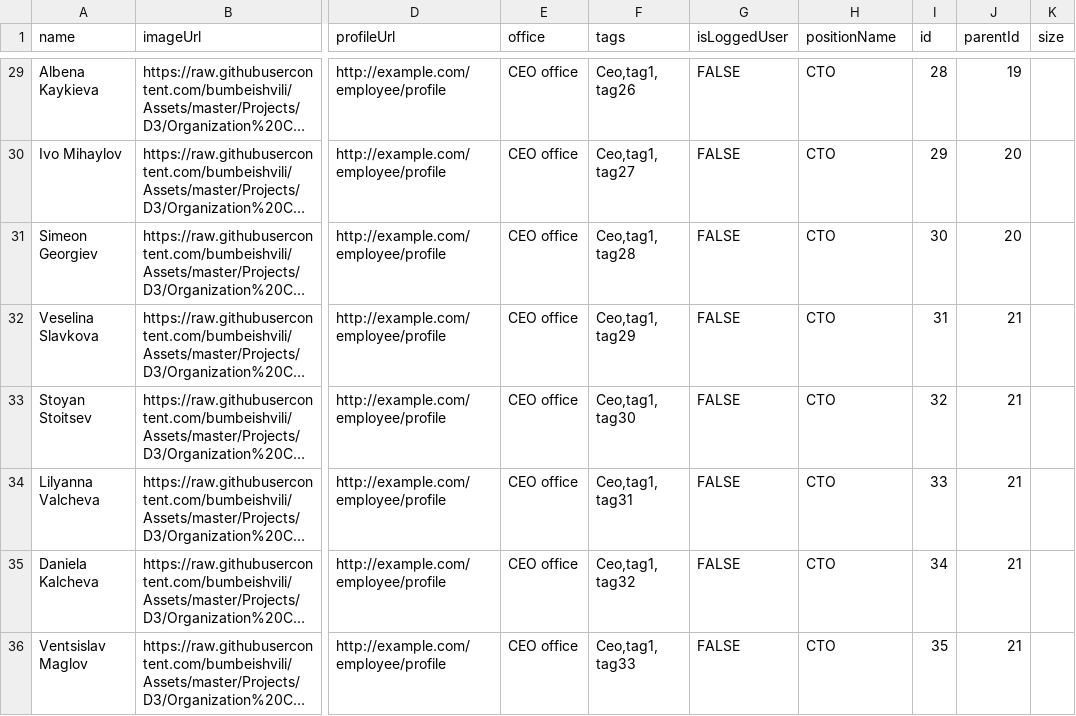
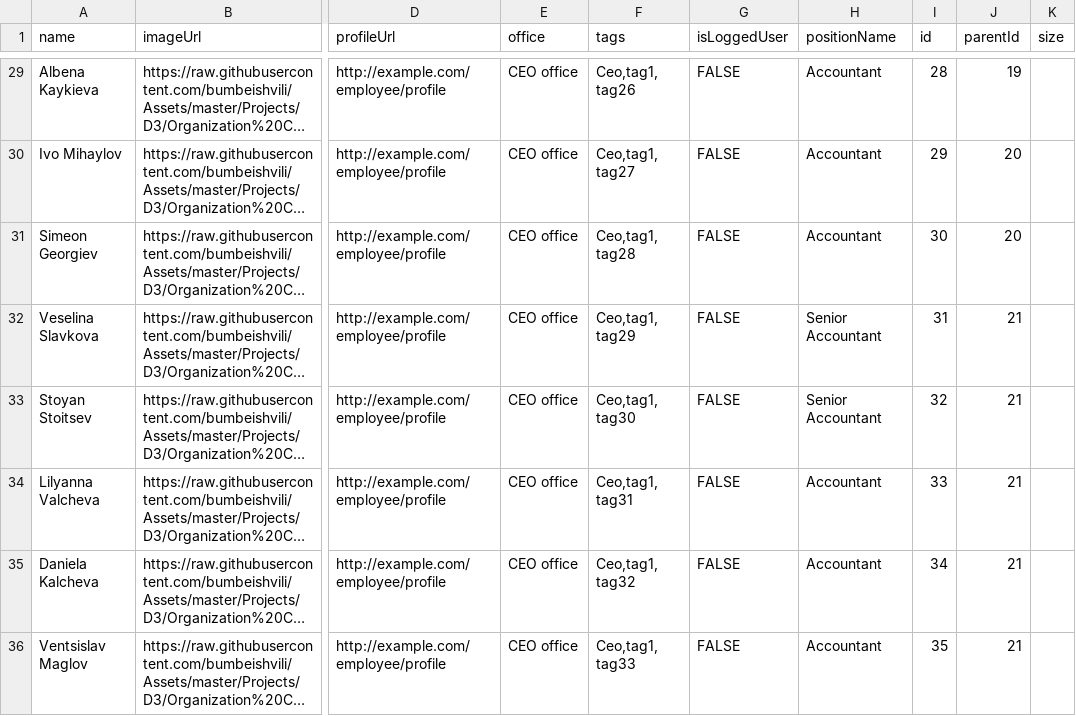
Before and after one commit to Vlador19/orgchart, a CSV file: newcsv.csv, drawn as a sheet; only a part is shown, gaps mark what is left out; long unchanged cells end in …; the diff covers the shown part only; the diff names each change by its address in the sheet, - before the commit and + after, or states it on an @@ line.

```diff
--- a/newcsv.csv
+++ b/newcsv.csv
-H29:H31 (positionName): CTO
+H29:H31 (positionName): Accountant
-H32:H33 (positionName): CTO
+H32:H33 (positionName): Senior Accountant
-H34:H36 (positionName): CTO
+H34:H36 (positionName): Accountant
```
Also changed, not shown: 23 edited cells elsewhere in this file.
